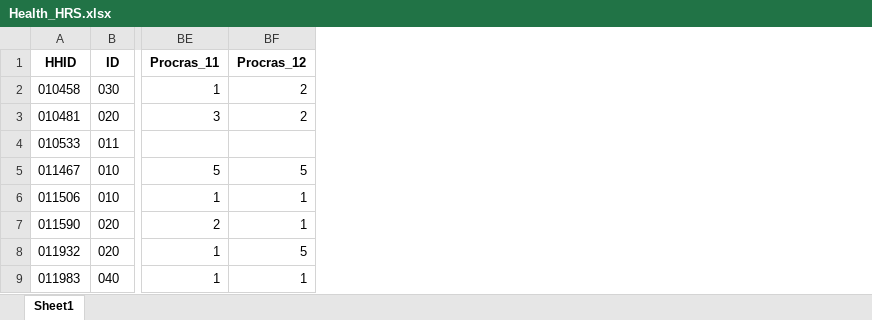
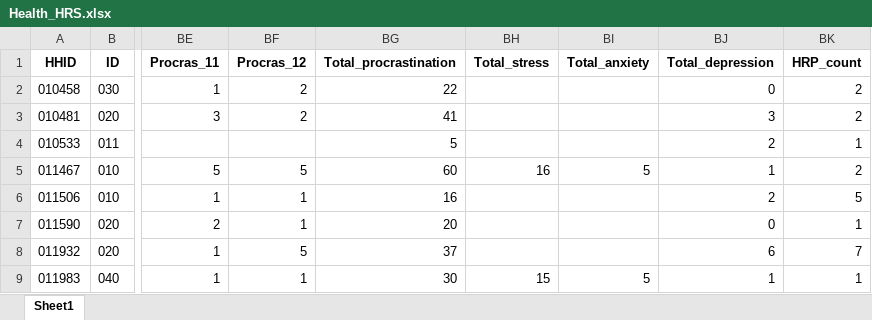
Before and after one commit to C-Monaghan/Procrastination_Health, an Excel workbook: 01__Data/02__Processed/Health_HRS.xlsx, sheet Sheet1, drawn as a sheet; only a part is shown, gaps mark what is left out; values as stored, in another font and other column widths than the file's, no borders; the diff names each change by its address in the sheet, - before the commit and + after, or states it on an @@ line.

```diff
--- a/01__Data/02__Processed/Health_HRS.xlsx (sheet Sheet1)
+++ b/01__Data/02__Processed/Health_HRS.xlsx (sheet Sheet1)
+column BG (Total_procrastination), rows 2-9: 22 | 41 | 5 | 60 | 16 | 20 | 37 | 30
+column BH (Total_stress), rows 5-9: 16 |  |  |  | 15
+column BI (Total_anxiety), rows 5-9: 5 |  |  |  | 5
+column BJ (Total_depression), rows 2-9: 0 | 3 | 2 | 1 | 2 | 0 | 6 | 1
+column BK (HRP_count), rows 2-9: 2 | 2 | 1 | 2 | 5 | 1 | 7 | 1
```
Also changed, not shown: 4 other files.
